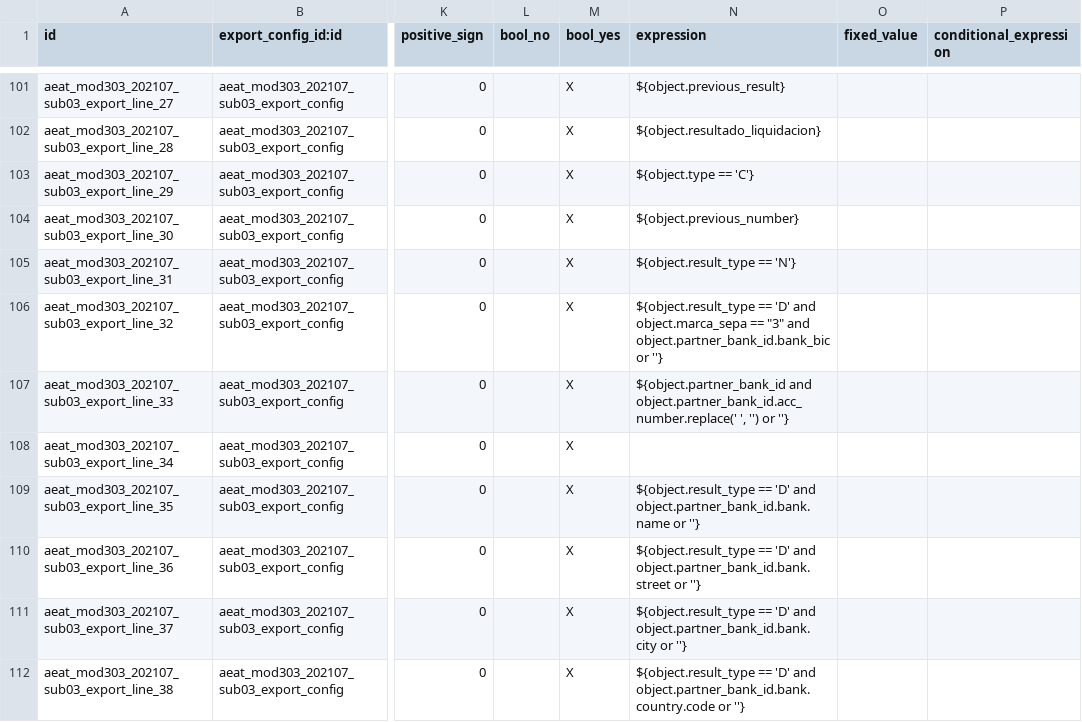
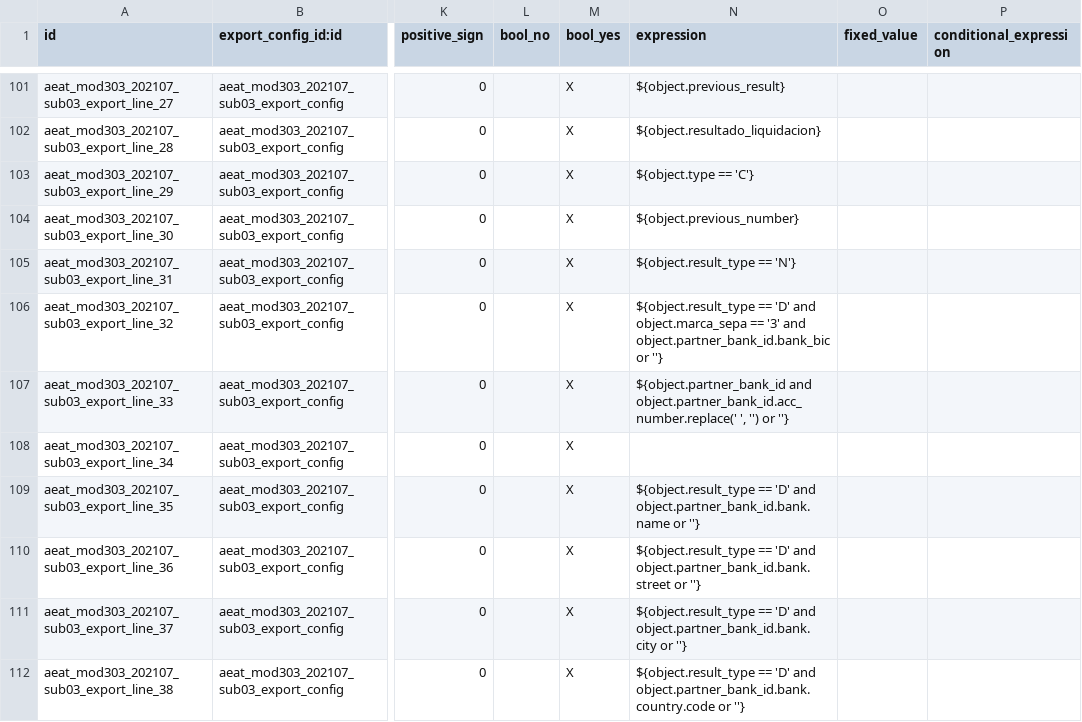
Before and after one commit to aurestic/l10n-spain, a CSV file: l10n_es_aeat_mod303/data/202107/aeat.model.export.config.line.csv, drawn as a sheet; only a part is shown, gaps mark what is left out; the diff names each change by its address in the sheet, - before the commit and + after, or states it on an @@ line.

```diff
--- a/l10n_es_aeat_mod303/data/202107/aeat.model.export.config.line.csv
+++ b/l10n_es_aeat_mod303/data/202107/aeat.model.export.config.line.csv
-N106 (expression): …object.marca_sepa == "3" and object.partner_bank_id.bank_bic…
+N106 (expression): …object.marca_sepa == '3' and object.partner_bank_id.bank_bic…
```
Also changed, not shown: l10n_es_aeat_mod303/data/2022/aeat.model.export.config.csv, l10n_es_aeat_mod303/data/2022/aeat.model.export.config.line.csv, 1 other file.
